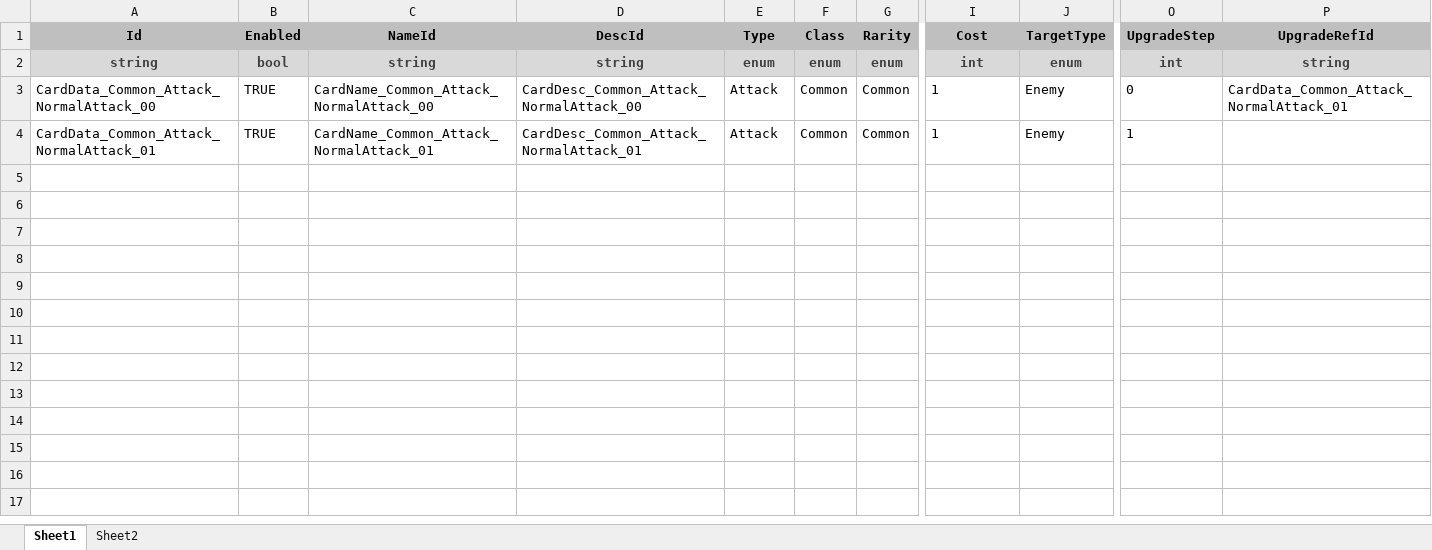
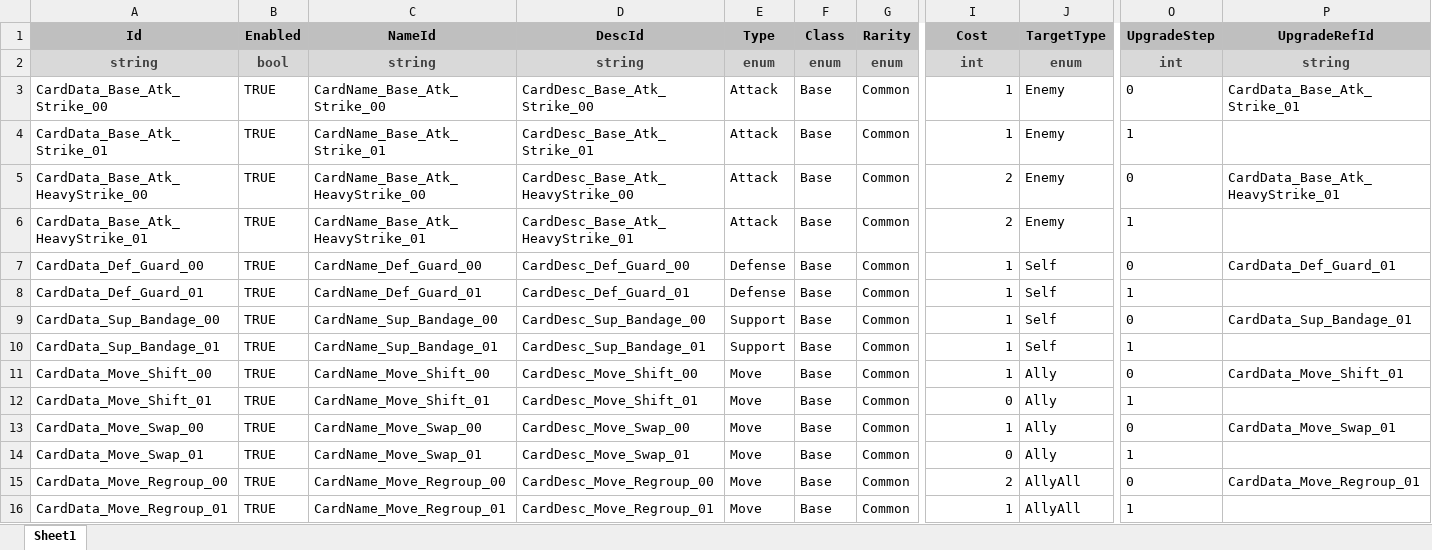
Before and after one commit to tjsgod4020/SDProject, an Excel workbook: Assets/SDProject/DataTable/Xlsx/CardData.xlsx, sheet Sheet1, drawn as a sheet; only a part is shown, gaps mark what is left out; values as stored, in another font and other column widths than the file's, no borders; rows hold the shown columns only; the diff names each change by its address in the sheet, - before the commit and + after, or states it on an @@ line.

```diff
--- a/Assets/SDProject/DataTable/Xlsx/CardData.xlsx (sheet Sheet1)
+++ b/Assets/SDProject/DataTable/Xlsx/CardData.xlsx (sheet Sheet1)
-sheet tab: Sheet2
-A3 (Id): CardData_Common_Attack_NormalAttack_00
+A3 (Id): CardData_Base_Atk_Strike_00
-C3 (NameId): CardName_Common_Attack_NormalAttack_00
+C3 (NameId): CardName_Base_Atk_Strike_00
-D3 (DescId): CardDesc_Common_Attack_NormalAttack_00
+D3 (DescId): CardDesc_Base_Atk_Strike_00
-F3:F4 (Class): Common
+F3:F4 (Class): Base
-I3:I4 alignment: left
+I3:I4 alignment: right
-P3 (UpgradeRefId): CardData_Common_Attack_NormalAttack_01
+P3 (UpgradeRefId): CardData_Base_Atk_Strike_01
-A4 (Id): CardData_Common_Attack_NormalAttack_01
+A4 (Id): CardData_Base_Atk_Strike_01
-C4 (NameId): CardName_Common_Attack_NormalAttack_01
+C4 (NameId): CardName_Base_Atk_Strike_01
-D4 (DescId): CardDesc_Common_Attack_NormalAttack_01
+D4 (DescId): CardDesc_Base_Atk_Strike_01
+row 5: CardData_Base_Atk_HeavyStrike_00 | TRUE | CardName_Base_Atk_HeavyStrike_00 | CardDesc_Base_Atk_HeavyStrike_00 | Attack | Base | Common | 2 | Enemy | 0 | CardData_Base_Atk_HeavyStrike_01
+row 6: CardData_Base_Atk_HeavyStrike_01 | TRUE | CardName_Base_Atk_HeavyStrike_01 | CardDesc_Base_Atk_HeavyStrike_01 | Attack | Base | Common | 2 | Enemy | 1
+row 7: CardData_Def_Guard_00 | TRUE | CardName_Def_Guard_00 | CardDesc_Def_Guard_00 | Defense | Base | Common | 1 | Self | 0 | CardData_Def_Guard_01
+row 8: CardData_Def_Guard_01 | TRUE | CardName_Def_Guard_01 | CardDesc_Def_Guard_01 | Defense | Base | Common | 1 | Self | 1
+row 9: CardData_Sup_Bandage_00 | TRUE | CardName_Sup_Bandage_00 | CardDesc_Sup_Bandage_00 | Support | Base | Common | 1 | Self | 0 | CardData_Sup_Bandage_01
+row 10: CardData_Sup_Bandage_01 | TRUE | CardName_Sup_Bandage_01 | CardDesc_Sup_Bandage_01 | Support | Base | Common | 1 | Self | 1
+row 11: CardData_Move_Shift_00 | TRUE | CardName_Move_Shift_00 | CardDesc_Move_Shift_00 | Move | Base | Common | 1 | Ally | 0 | CardData_Move_Shift_01
+row 12: CardData_Move_Shift_01 | TRUE | CardName_Move_Shift_01 | CardDesc_Move_Shift_01 | Move | Base | Common | 0 | Ally | 1
+row 13: CardData_Move_Swap_00 | TRUE | CardName_Move_Swap_00 | CardDesc_Move_Swap_00 | Move | Base | Common | 1 | Ally | 0 | CardData_Move_Swap_01
+row 14: CardData_Move_Swap_01 | TRUE | CardName_Move_Swap_01 | CardDesc_Move_Swap_01 | Move | Base | Common | 0 | Ally | 1
+row 15: CardData_Move_Regroup_00 | TRUE | CardName_Move_Regroup_00 | CardDesc_Move_Regroup_00 | Move | Base | Common | 2 | AllyAll | 0 | CardData_Move_Regroup_01
+row 16: CardData_Move_Regroup_01 | TRUE | CardName_Move_Regroup_01 | CardDesc_Move_Regroup_01 | Move | Base | Common | 1 | AllyAll | 1
```
Also changed, not shown: Assets/SDProject/DataTable/Xlsx/CardDesc.xlsx, Assets/SDProject/DataTable/Xlsx/CardName.xlsx, 42 other files.
